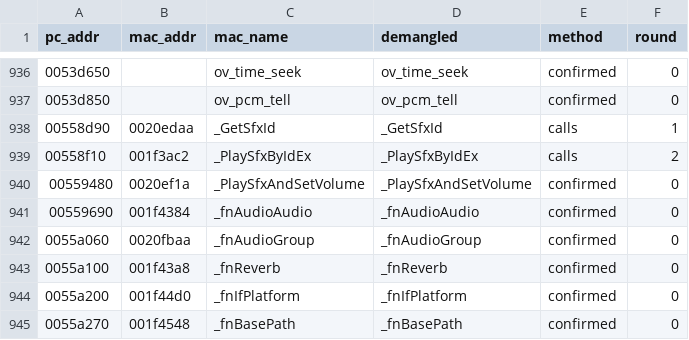
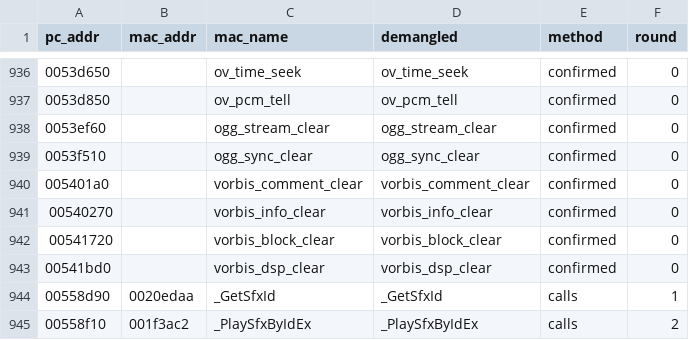
Before and after one commit to wasdhjklxyz/lbtvg, a CSV file: tools/symbols/pc-names.csv, drawn as a sheet; only a part is shown, gaps mark what is left out; the shorter side is filled out with more unchanged rows.

```diff
--- a/tools/symbols/pc-names.csv
+++ b/tools/symbols/pc-names.csv
@@ -937,2 +937,8 @@ pc_addr,mac_addr,mac_name,demangled,method,round
 0053d850,,ov_pcm_tell,ov_pcm_tell,confirmed,0
+0053ef60,,ogg_stream_clear,ogg_stream_clear,confirmed,0
+0053f510,,ogg_sync_clear,ogg_sync_clear,confirmed,0
+005401a0,,vorbis_comment_clear,vorbis_comment_clear,confirmed,0
+00540270,,vorbis_info_clear,vorbis_info_clear,confirmed,0
+00541720,,vorbis_block_clear,vorbis_block_clear,confirmed,0
+00541bd0,,vorbis_dsp_clear,vorbis_dsp_clear,confirmed,0
 00558d90,0020edaa,_GetSfxId,_GetSfxId,calls,1
```
Also changed, not shown: 5 other files.
